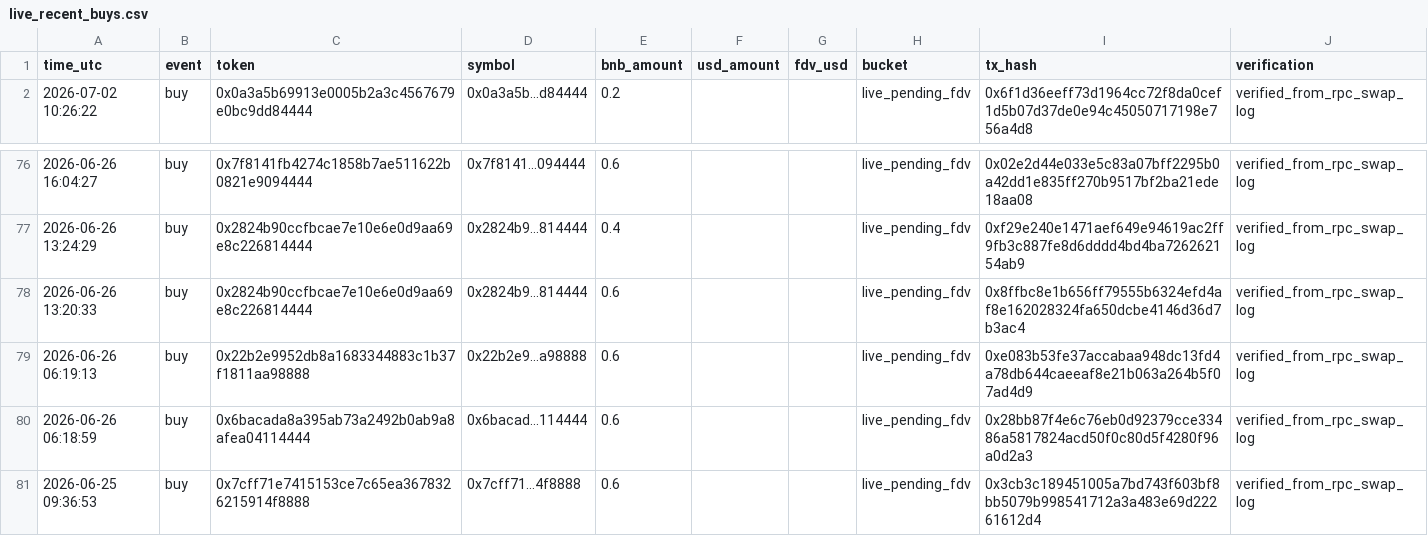
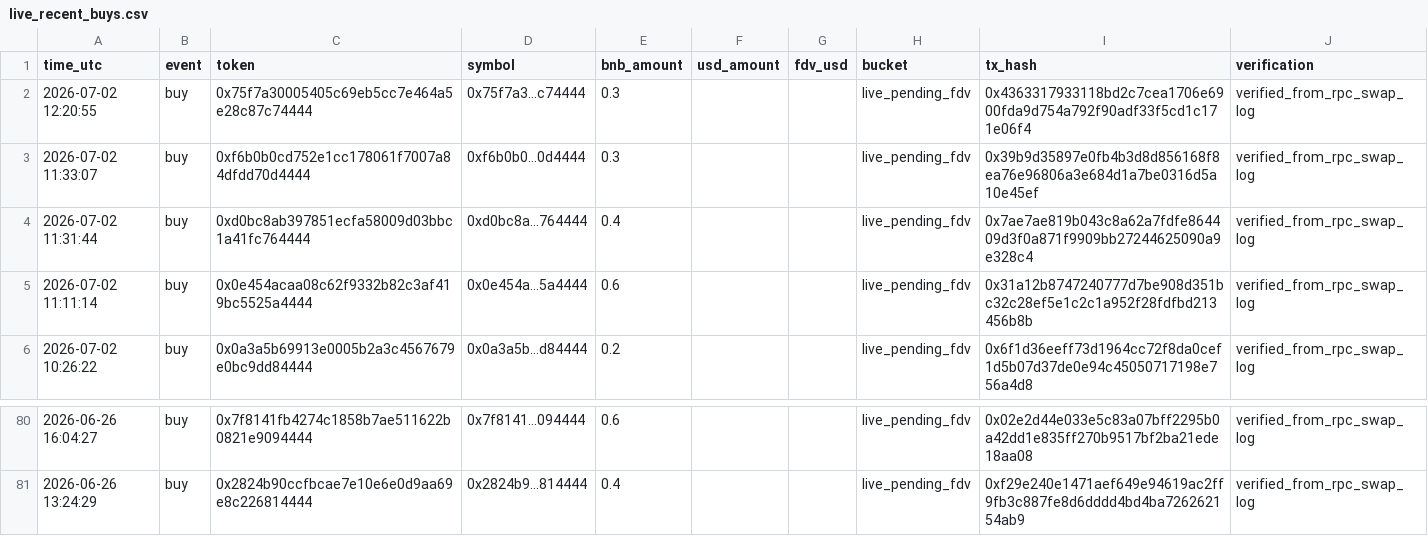
Before and after one commit to hahahakang/bsc-fourmeme-analysis-live, a CSV file: data/live_recent_buys.csv, drawn as a sheet; only a part is shown, gaps mark what is left out.

```diff
--- a/data/live_recent_buys.csv
+++ b/data/live_recent_buys.csv
@@ -1,2 +1,6 @@
 time_utc,event,token,symbol,bnb_amount,usd_amount,fdv_usd,bucket,tx_hash,verification
+2026-07-02 12:20:55,buy,0x75f7a30005405c69eb5cc7e464a5e28c87c74444,0x75f7a3...c74444,0.3,,,live_pending_fdv,0x4363317933118bd2c7cea1706e6900fda9d754a792f90adf33f5cd1c171e06f4,verified_from_rpc_swap_log
+2026-07-02 11:33:07,buy,0xf6b0b0cd752e1cc178061f7007a84dfdd70d4444,0xf6b0b0...0d4444,0.3,,,live_pending_fdv,0x39b9d35897e0fb4b3d8d856168f8ea76e96806a3e684d1a7be0316d5a10e45ef,verified_from_rpc_swap_log
+2026-07-02 11:31:44,buy,0xd0bc8ab397851ecfa58009d03bbc1a41fc764444,0xd0bc8a...764444,0.4,,,live_pending_fdv,0x7ae7ae819b043c8a62a7fdfe864409d3f0a871f9909bb27244625090a9e328c4,verified_from_rpc_swap_log
+2026-07-02 11:11:14,buy,0x0e454acaa08c62f9332b82c3af419bc5525a4444,0x0e454a...5a4444,0.6,,,live_pending_fdv,0x31a12b8747240777d7be908d351bc32c28ef5e1c2c1a952f28fdfbd213456b8b,verified_from_rpc_swap_log
 2026-07-02 10:26:22,buy,0x0a3a5b69913e0005b2a3c4567679e0bc9dd84444,0x0a3a5b...d84444,0.2,,,live_pending_fdv,0x6f1d36eeff73d1964cc72f8da0cef1d5b07d37de0e94c45050717198e756a4d8,verified_from_rpc_swap_log
@@ -77,5 +81 @@ time_utc,event,token,symbol,bnb_amount,usd_amount,fdv_usd,bucket,tx_hash,verific
 2026-06-26 13:24:29,buy,0x2824b90ccfbcae7e10e6e0d9aa69e8c226814444,0x2824b9...814444,0.4,,,live_pending_fdv,0xf29e240e1471aef649e94619ac2ff9fb3c887fe8d6dddd4bd4ba726262154ab9,verified_from_rpc_swap_log
-2026-06-26 13:20:33,buy,0x2824b90ccfbcae7e10e6e0d9aa69e8c226814444,0x2824b9...814444,0.6,,,live_pending_fdv,0x8ffbc8e1b656ff79555b6324efd4af8e162028324fa650dcbe4146d36d7b3ac4,verified_from_rpc_swap_log
-2026-06-26 06:19:13,buy,0x22b2e9952db8a1683344883c1b37f1811aa98888,0x22b2e9...a98888,0.6,,,live_pending_fdv,0xe083b53fe37accabaa948dc13fd4a78db644caeeaf8e21b063a264b5f07ad4d9,verified_from_rpc_swap_log
-2026-06-26 06:18:59,buy,0x6bacada8a395ab73a2492b0ab9a8afea04114444,0x6bacad...114444,0.6,,,live_pending_fdv,0x28bb87f4e6c76eb0d92379cce33486a5817824acd50f0c80d5f4280f96a0d2a3,verified_from_rpc_swap_log
-2026-06-25 09:36:53,buy,0x7cff71e7415153ce7c65ea3678326215914f8888,0x7cff71...4f8888,0.6,,,live_pending_fdv,0x3cb3c189451005a7bd743f603bf8bb5079b998541712a3a483e69d22261612d4,verified_from_rpc_swap_log
```
Also changed, not shown: data/live_events.csv, data/live_recent_positions.csv, 5 other files.
